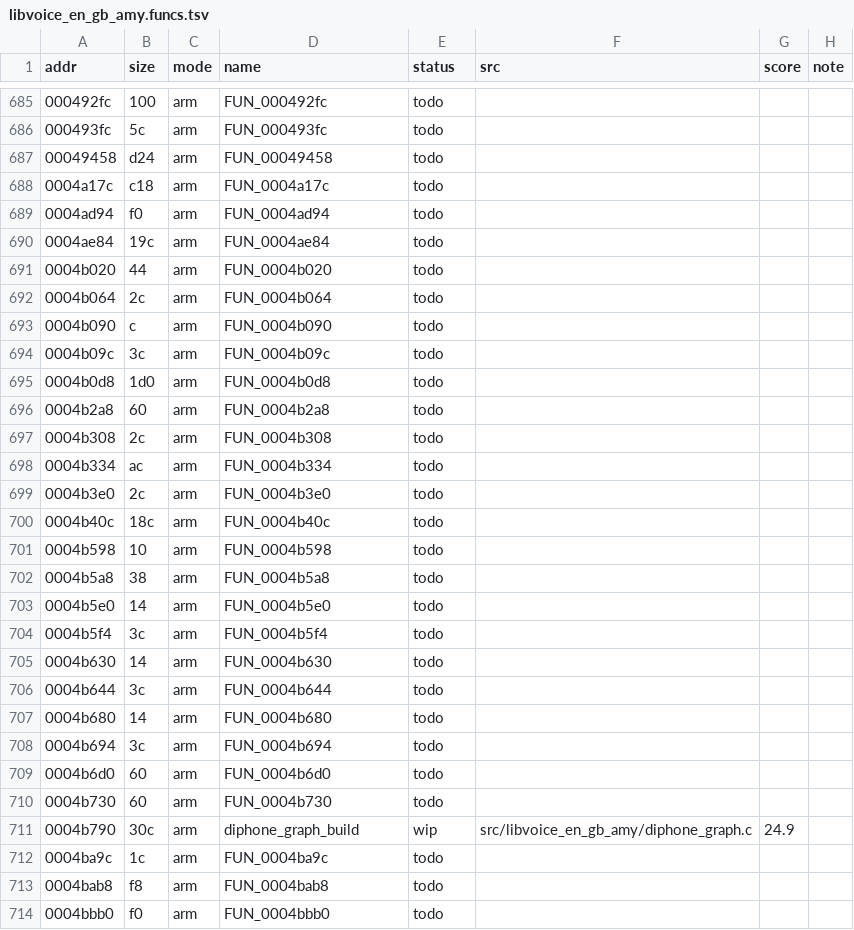
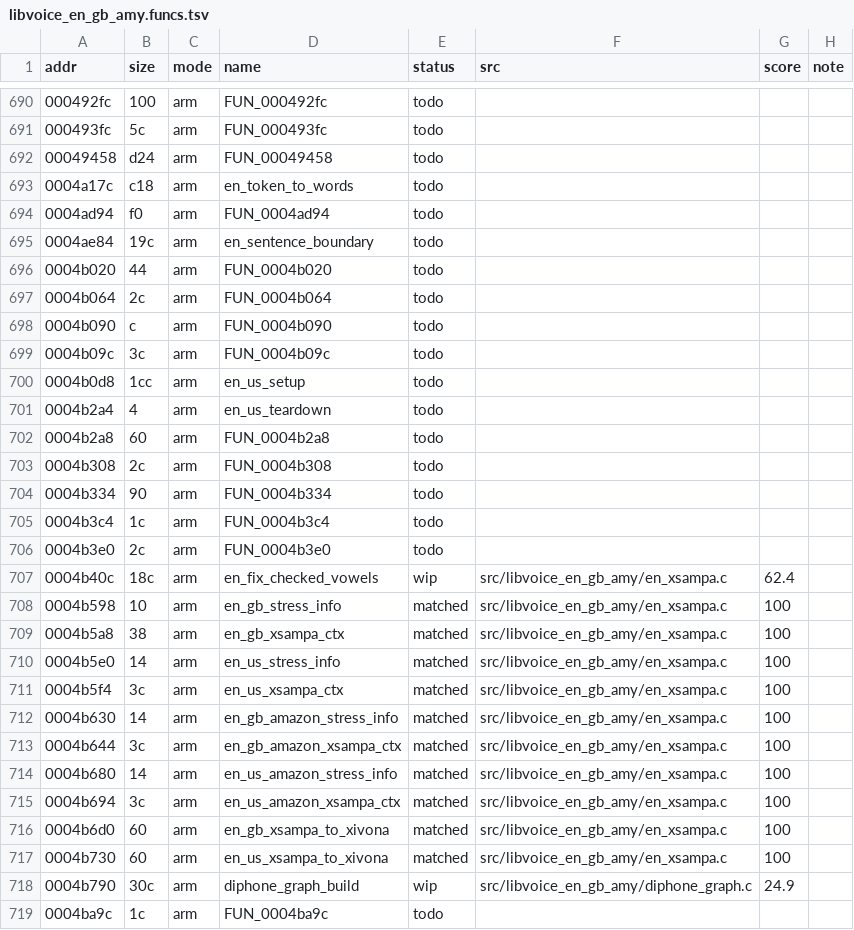
Before and after one commit to sweetbbak/open-ivona, a TSV file: symbols/libvoice_en_gb_amy.funcs.tsv, drawn as a sheet; only a part is shown, gaps mark what is left out; the shorter side is filled out with more unchanged rows; the diff covers the shown part only.

```diff
--- a/symbols/libvoice_en_gb_amy.funcs.tsv
+++ b/symbols/libvoice_en_gb_amy.funcs.tsv
@@ -687,5 +692,5 @@ addr	size	mode	name	status	src	score	note
 00049458	d24	arm	FUN_00049458	todo			
-0004a17c	c18	arm	FUN_0004a17c	todo			
+0004a17c	c18	arm	en_token_to_words	todo			
 0004ad94	f0	arm	FUN_0004ad94	todo			
-0004ae84	19c	arm	FUN_0004ae84	todo			
+0004ae84	19c	arm	en_sentence_boundary	todo			
 0004b020	44	arm	FUN_0004b020	todo			
@@ -694,18 +699,20 @@ addr	size	mode	name	status	src	score	note
 0004b09c	3c	arm	FUN_0004b09c	todo			
-0004b0d8	1d0	arm	FUN_0004b0d8	todo			
+0004b0d8	1cc	arm	en_us_setup	todo			
+0004b2a4	4	arm	en_us_teardown	todo			
 0004b2a8	60	arm	FUN_0004b2a8	todo			
 0004b308	2c	arm	FUN_0004b308	todo			
-0004b334	ac	arm	FUN_0004b334	todo			
+0004b334	90	arm	FUN_0004b334	todo			
+0004b3c4	1c	arm	FUN_0004b3c4	todo			
 0004b3e0	2c	arm	FUN_0004b3e0	todo			
-0004b40c	18c	arm	FUN_0004b40c	todo			
-0004b598	10	arm	FUN_0004b598	todo			
-0004b5a8	38	arm	FUN_0004b5a8	todo			
-0004b5e0	14	arm	FUN_0004b5e0	todo			
-0004b5f4	3c	arm	FUN_0004b5f4	todo			
-0004b630	14	arm	FUN_0004b630	todo			
-0004b644	3c	arm	FUN_0004b644	todo			
-0004b680	14	arm	FUN_0004b680	todo			
-0004b694	3c	arm	FUN_0004b694	todo			
-0004b6d0	60	arm	FUN_0004b6d0	todo			
-0004b730	60	arm	FUN_0004b730	todo			
+0004b40c	18c	arm	en_fix_checked_vowels	wip	src/libvoice_en_gb_amy/en_xsampa.c	62.4	
+0004b598	10	arm	en_gb_stress_info	matched	src/libvoice_en_gb_amy/en_xsampa.c	100	
+0004b5a8	38	arm	en_gb_xsampa_ctx	matched	src/libvoice_en_gb_amy/en_xsampa.c	100	
+0004b5e0	14	arm	en_us_stress_info	matched	src/libvoice_en_gb_amy/en_xsampa.c	100	
+0004b5f4	3c	arm	en_us_xsampa_ctx	matched	src/libvoice_en_gb_amy/en_xsampa.c	100	
+0004b630	14	arm	en_gb_amazon_stress_info	matched	src/libvoice_en_gb_amy/en_xsampa.c	100	
+0004b644	3c	arm	en_gb_amazon_xsampa_ctx	matched	src/libvoice_en_gb_amy/en_xsampa.c	100	
+0004b680	14	arm	en_us_amazon_stress_info	matched	src/libvoice_en_gb_amy/en_xsampa.c	100	
+0004b694	3c	arm	en_us_amazon_xsampa_ctx	matched	src/libvoice_en_gb_amy/en_xsampa.c	100	
+0004b6d0	60	arm	en_gb_xsampa_to_xivona	matched	src/libvoice_en_gb_amy/en_xsampa.c	100	
+0004b730	60	arm	en_us_xsampa_to_xivona	matched	src/libvoice_en_gb_amy/en_xsampa.c	100	
 0004b790	30c	arm	diphone_graph_build	wip	src/libvoice_en_gb_amy/diphone_graph.c	24.9	
```
Also changed, not shown: 5 added rows and 25 edited cells elsewhere in this file, symbols/libttsivonavoice.funcs.tsv, symbols/libvoice_en_gb_amy.data.tsv, 12 other files.
